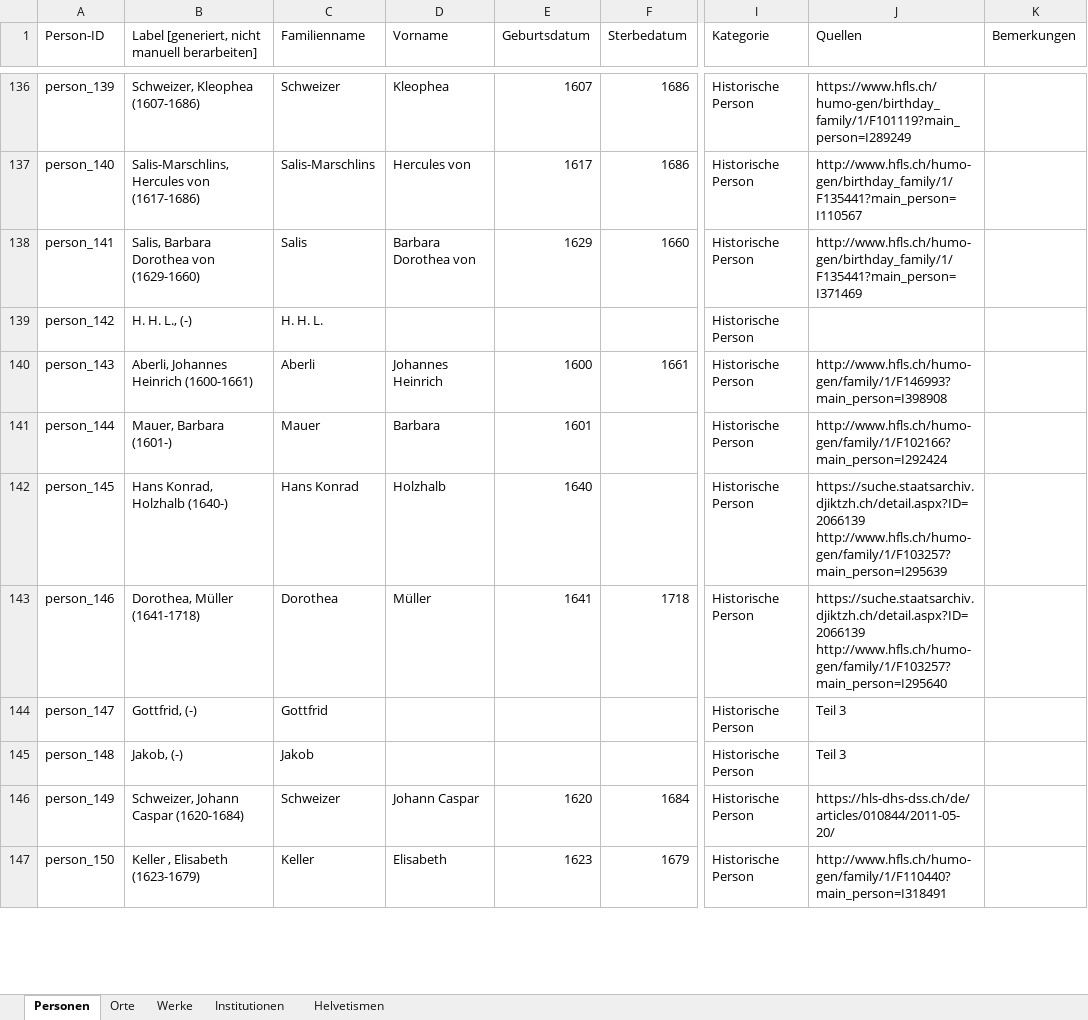
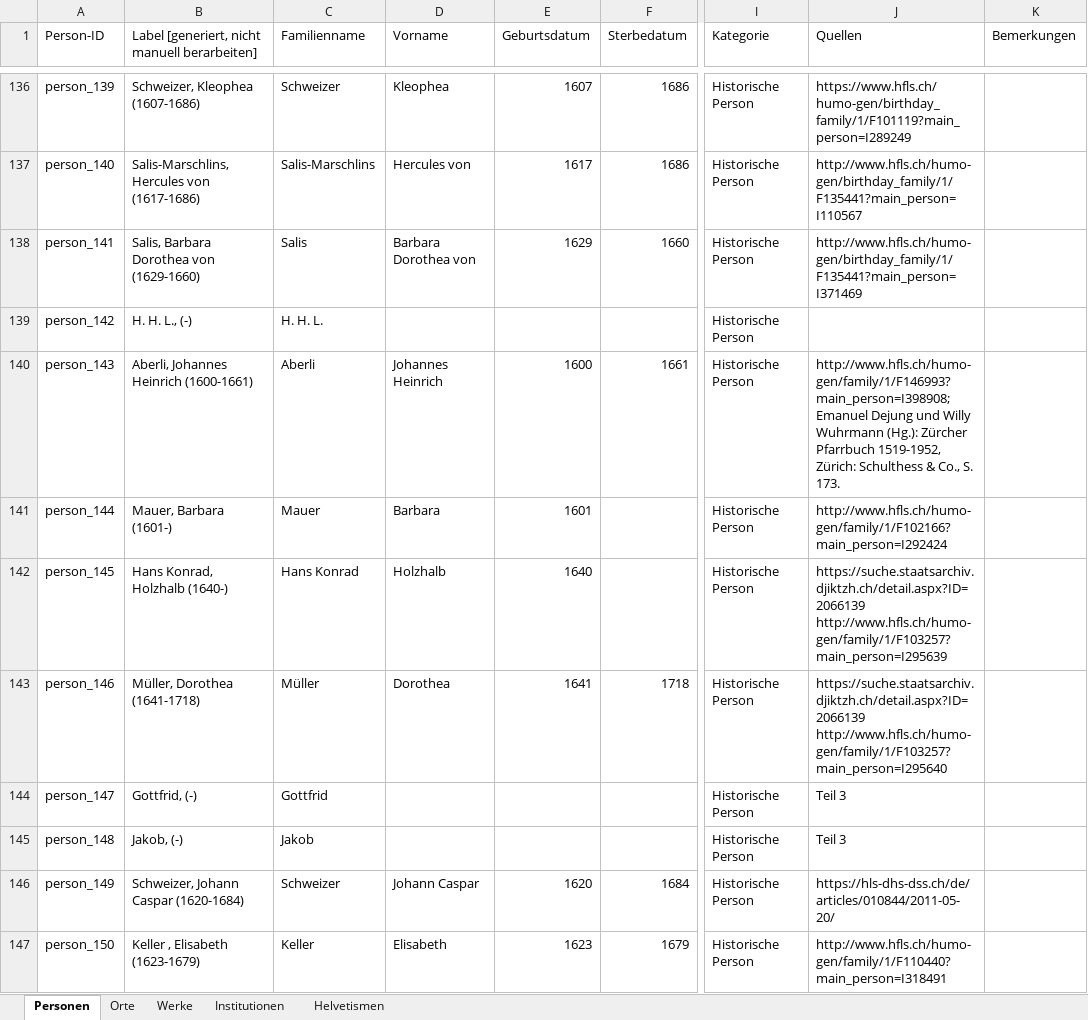
Before and after one commit to DHBern/simler_data, an Excel workbook: gsheet/xlsx/entities.xlsx, sheet Personen, drawn as a sheet; only a part is shown, gaps mark what is left out; values as stored, in another font and other column widths than the file's, no cell formats; charts and pictures and table styles not drawn; the diff covers the shown part only; the diff names each change by its address in the sheet, - before the commit and + after, or states it on an @@ line.

```diff
--- a/gsheet/xlsx/entities.xlsx (sheet Personen)
+++ b/gsheet/xlsx/entities.xlsx (sheet Personen)
-J140 (Quellen): http://www.hfls.ch/humo-gen/family/1/F146993?main_person=I398908
+J140 (Quellen): http://www.hfls.ch/humo-gen/family/1/F146993?main_person=I398908; Emanuel Dejung und Willy Wuhrmann (Hg.): Zürcher Pfarrbuch 1519-1952, Zürich: Schulthess & Co., S. 173.
-B143: Dorothea, Müller (1641-1718)
+B143: Müller, Dorothea (1641-1718)
-C143 (Familienname): Dorothea
+C143 (Familienname): Müller
-D143 (Vorname): Müller
+D143 (Vorname): Dorothea
```
Also changed, not shown: 60 edited cells elsewhere in this sheet, sheet Werke, cell formats.
